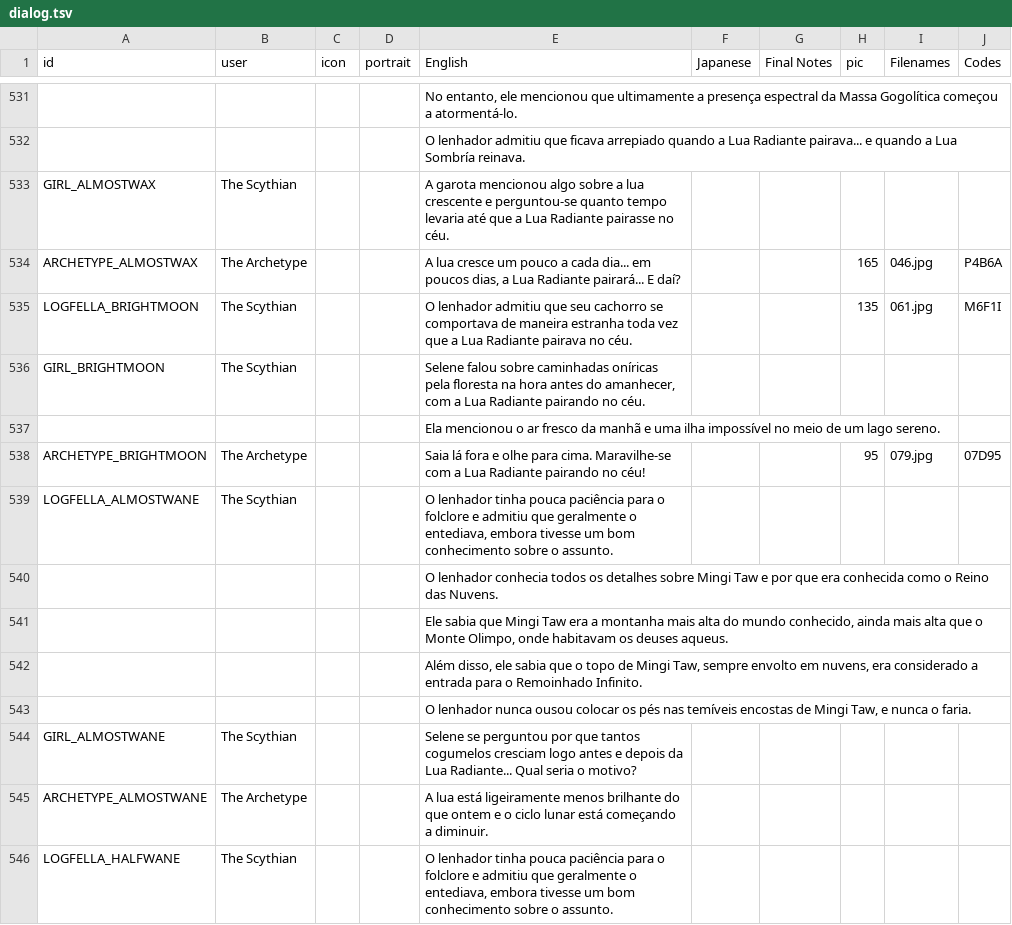
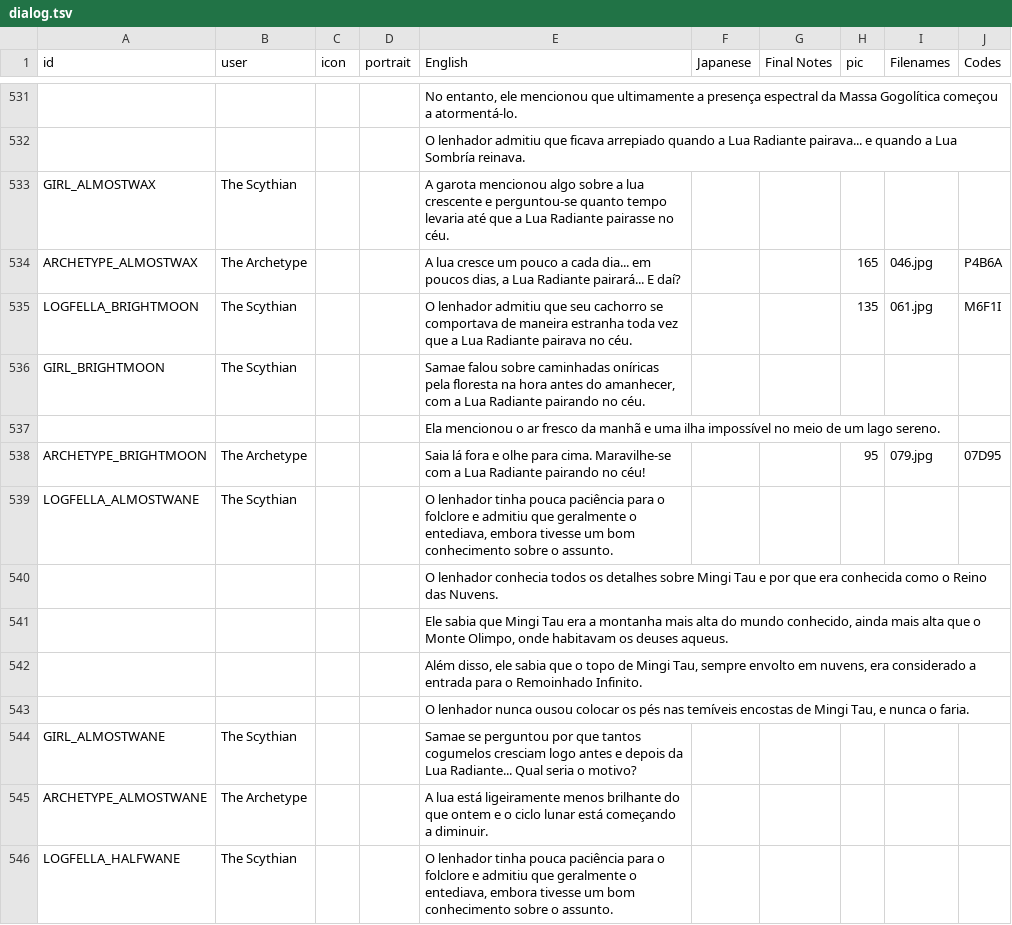
Before and after one commit to cesardeg/sworcery-spanish, a TSV file: locales/portuguese/dialog.tsv, drawn as a sheet; only a part is shown, gaps mark what is left out; the diff covers the shown part only.

```diff
--- a/locales/portuguese/dialog.tsv
+++ b/locales/portuguese/dialog.tsv
@@ -535,3 +535,3 @@ ARCHETYPE_ALMOSTWAX	The Archetype			A lua cresce um pouco a cada dia... em pouco
 LOGFELLA_BRIGHTMOON	The Scythian			O lenhador admitiu que seu cachorro se comportava de maneira estranha toda vez que a Lua Radiante pairava no céu.			135	061.jpg	M6F1I
-GIRL_BRIGHTMOON	The Scythian			Selene falou sobre caminhadas oníricas pela floresta na hora antes do amanhecer, com a Lua Radiante pairando no céu.					
+GIRL_BRIGHTMOON	The Scythian			Samae falou sobre caminhadas oníricas pela floresta na hora antes do amanhecer, com a Lua Radiante pairando no céu.					
 				Ela mencionou o ar fresco da manhã e uma ilha impossível no meio de um lago sereno.					
@@ -539,7 +539,7 @@ ARCHETYPE_BRIGHTMOON	The Archetype			Saia lá fora e olhe para cima. Maravilhe-s
 LOGFELLA_ALMOSTWANE	The Scythian			O lenhador tinha pouca paciência para o folclore e admitiu que geralmente o entediava, embora tivesse um bom conhecimento sobre o assunto.					
-				O lenhador conhecia todos os detalhes sobre Mingi Taw e por que era conhecida como o Reino das Nuvens.					
-				Ele sabia que Mingi Taw era a montanha mais alta do mundo conhecido, ainda mais alta que o Monte Olimpo, onde habitavam os deuses aqueus.					
-				Além disso, ele sabia que o topo de Mingi Taw, sempre envolto em nuvens, era considerado a entrada para o Remoinhado Infinito.					
-				O lenhador nunca ousou colocar os pés nas temíveis encostas de Mingi Taw, e nunca o faria.					
-GIRL_ALMOSTWANE	The Scythian			Selene se perguntou por que tantos cogumelos cresciam logo antes e depois da Lua Radiante... Qual seria o motivo?					
+				O lenhador conhecia todos os detalhes sobre Mingi Tau e por que era conhecida como o Reino das Nuvens.					
+				Ele sabia que Mingi Tau era a montanha mais alta do mundo conhecido, ainda mais alta que o Monte Olimpo, onde habitavam os deuses aqueus.					
+				Além disso, ele sabia que o topo de Mingi Tau, sempre envolto em nuvens, era considerado a entrada para o Remoinhado Infinito.					
+				O lenhador nunca ousou colocar os pés nas temíveis encostas de Mingi Tau, e nunca o faria.					
+GIRL_ALMOSTWANE	The Scythian			Samae se perguntou por que tantos cogumelos cresciam logo antes e depois da Lua Radiante... Qual seria o motivo?					
 ARCHETYPE_ALMOSTWANE	The Archetype			A lua está ligeiramente menos brilhante do que ontem e o ciclo lunar está começando a diminuir.					
```
Also changed, not shown: 82 edited cells elsewhere in this file, locales/portuguese/strings.tsv, locales/spanish/dialog.tsv, 2 other files.
